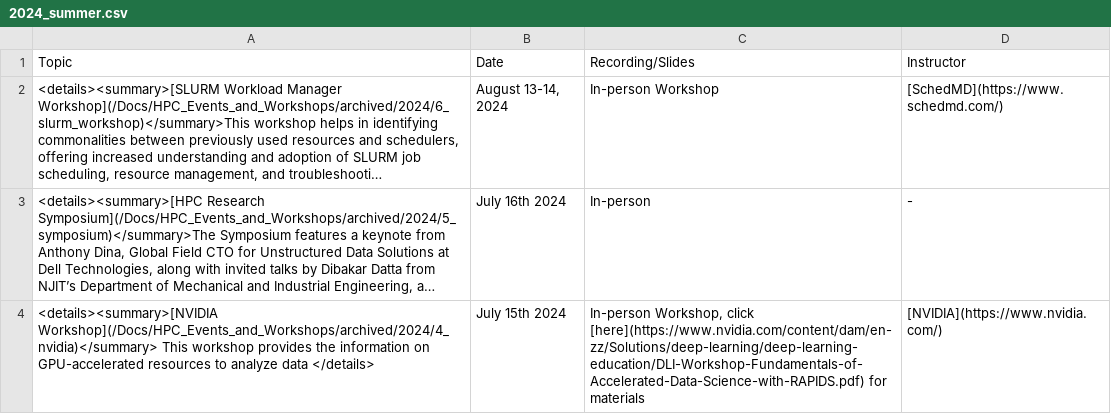
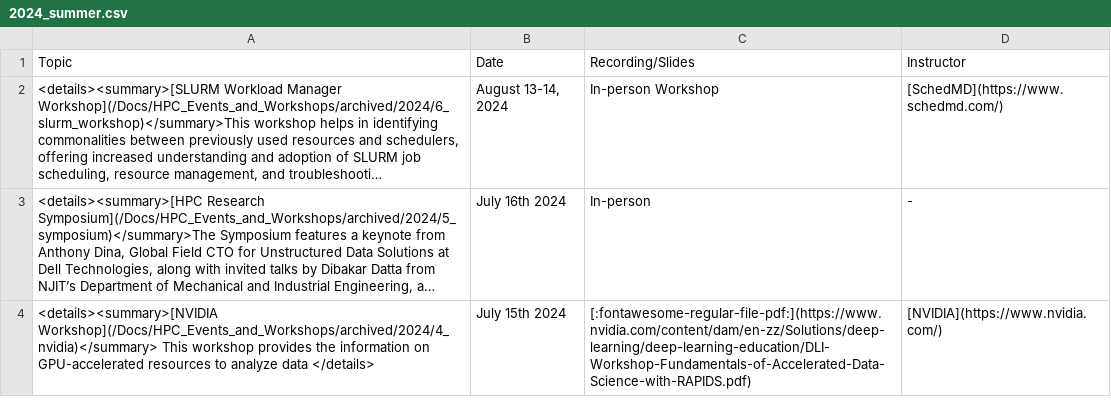
Before and after one commit to arcs-njit-edu/Docs, a CSV file: docs/assets/tables/trainings/2024_summer.csv, drawn as a sheet; long unchanged cells end in …; the diff names each change by its address in the sheet, - before the commit and + after, or states it on an @@ line.

```diff
--- a/docs/assets/tables/trainings/2024_summer.csv
+++ b/docs/assets/tables/trainings/2024_summer.csv
-C4 (Recording/Slides): In-person Workshop, click [here](https://www.nvidia.com/content/dam/en-zz/Solutions/deep-learning/deep-learning-education/DLI-Workshop-Fundamentals-of-Accelerated-Data-Science-with-RAPIDS.pdf) for materials
+C4 (Recording/Slides): [:fontawesome-regular-file-pdf:](https://www.nvidia.com/content/dam/en-zz/Solutions/deep-learning/deep-learning-education/DLI-Workshop-Fundamentals-of-Accelerated-Data-Science-with-RAPIDS.pdf)
```
Also changed, not shown: docs/assets/tables/trainings/2024_fall.csv, docs/assets/tables/trainings/2025_fall.csv, 1 other file.
